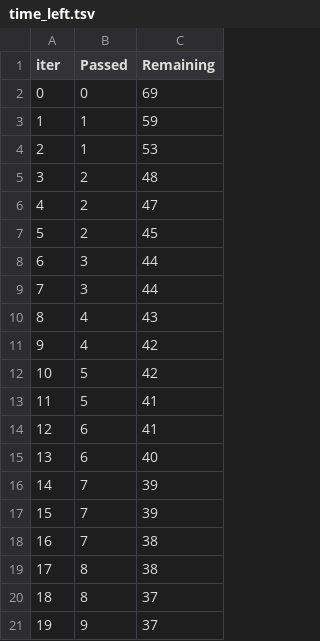
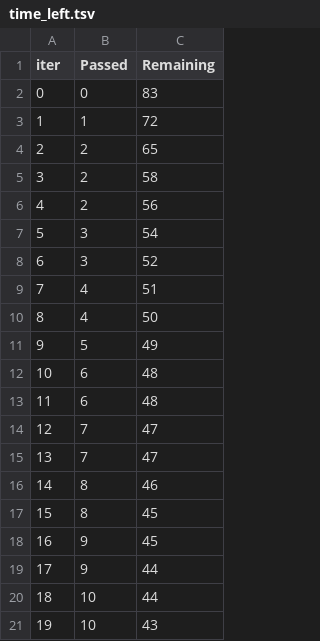
Before and after one commit to mvaishali10/mlproject, a TSV file: catboost_info/time_left.tsv, drawn as a sheet; only a part is shown; the diff covers the shown part only.

```diff
--- a/catboost_info/time_left.tsv
+++ b/catboost_info/time_left.tsv
@@ -1,21 +1,21 @@
 iter	Passed	Remaining
-0	0	69
-1	1	59
-2	1	53
-3	2	48
-4	2	47
-5	2	45
-6	3	44
-7	3	44
-8	4	43
-9	4	42
-10	5	42
-11	5	41
-12	6	41
-13	6	40
-14	7	39
-15	7	39
-16	7	38
-17	8	38
-18	8	37
-19	9	37
+0	0	83
+1	1	72
+2	2	65
+3	2	58
+4	2	56
+5	3	54
+6	3	52
+7	4	51
+8	4	50
+9	5	49
+10	6	48
+11	6	48
+12	7	47
+13	7	47
+14	8	46
+15	8	45
+16	9	45
+17	9	44
+18	10	44
+19	10	43
```
Also changed, not shown: 154 edited cells elsewhere in this file, 50 other files.
